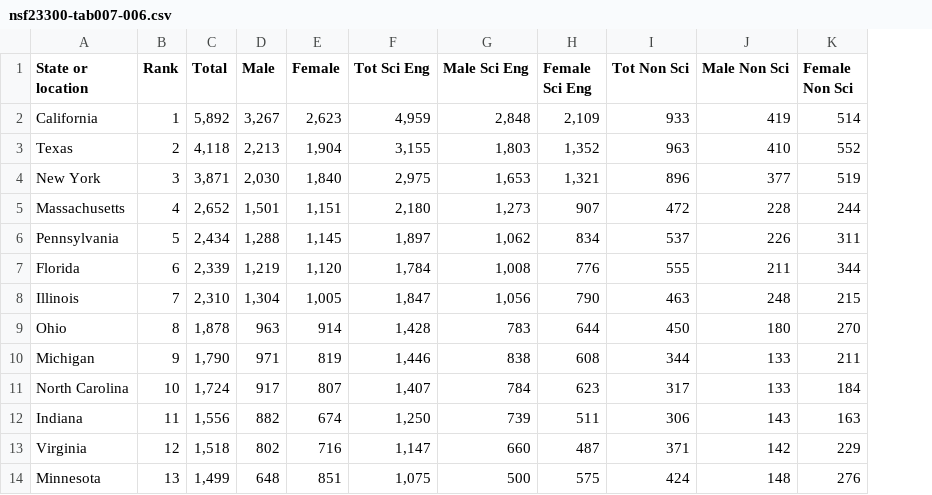
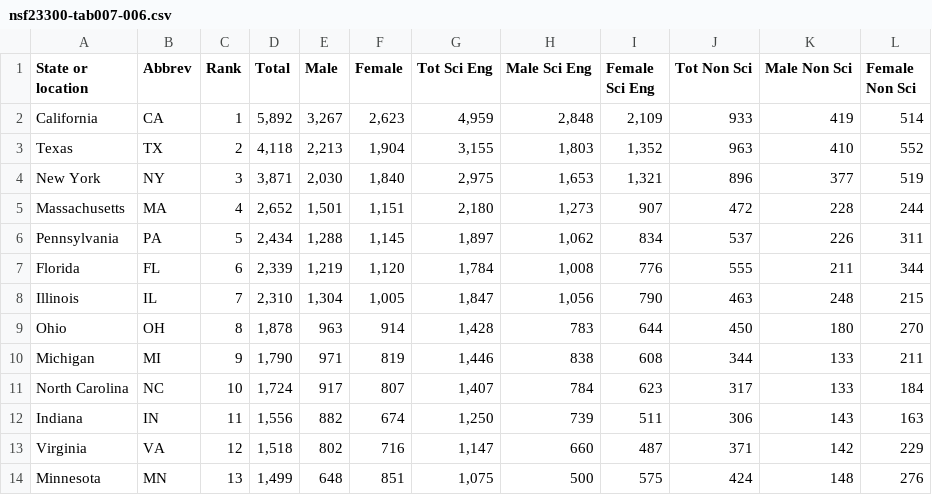
Before and after one commit to hahawbaker/DSDashboard, a CSV file: CSV/nsf23300-tab007-006.csv, drawn as a sheet; only a part is shown; the diff names each change by its address in the sheet, - before the commit and + after, or states it on an @@ line.

Commit message:
Added state abbreviations

```diff
--- a/CSV/nsf23300-tab007-006.csv
+++ b/CSV/nsf23300-tab007-006.csv
+column B (Abbrev), rows 2-14: CA | TX | NY | MA | PA | FL | IL | OH | MI | NC | IN | VA | MN
```
